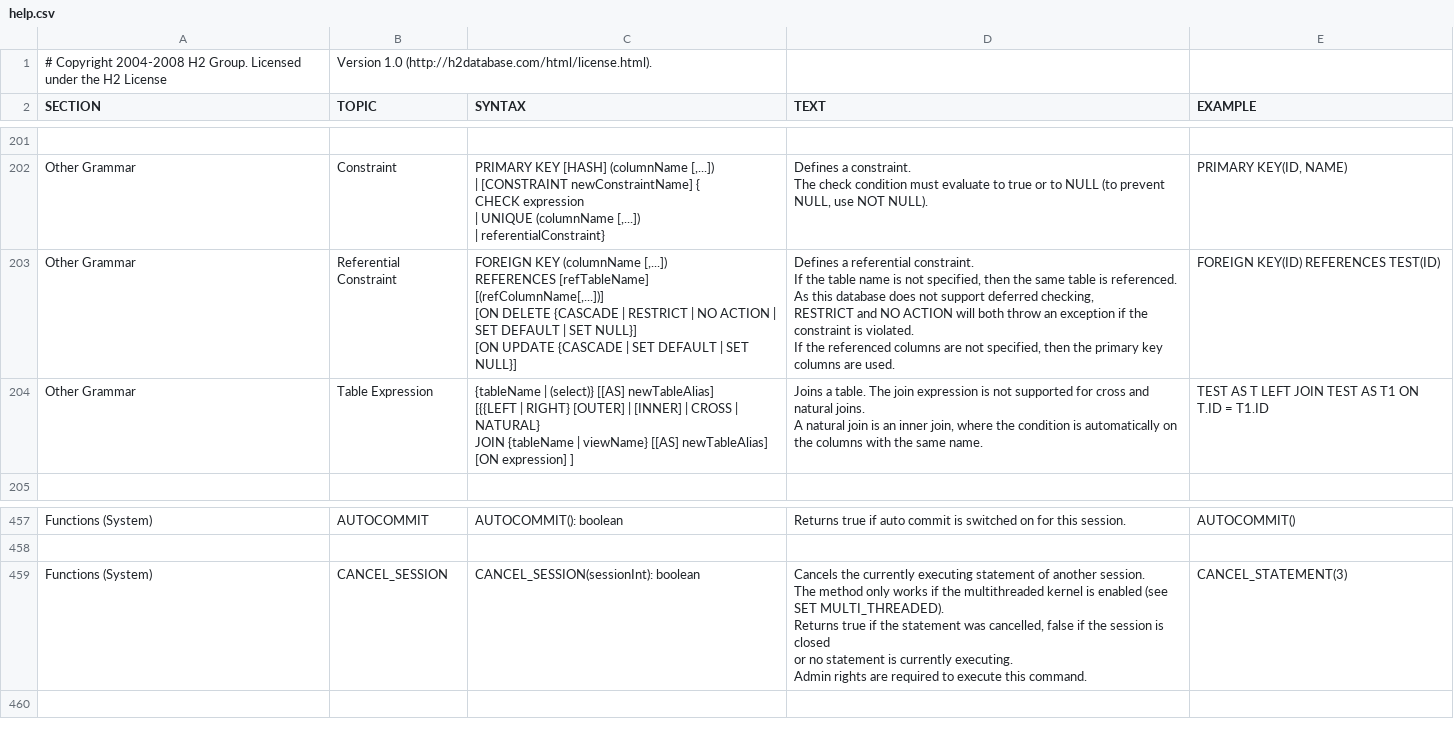
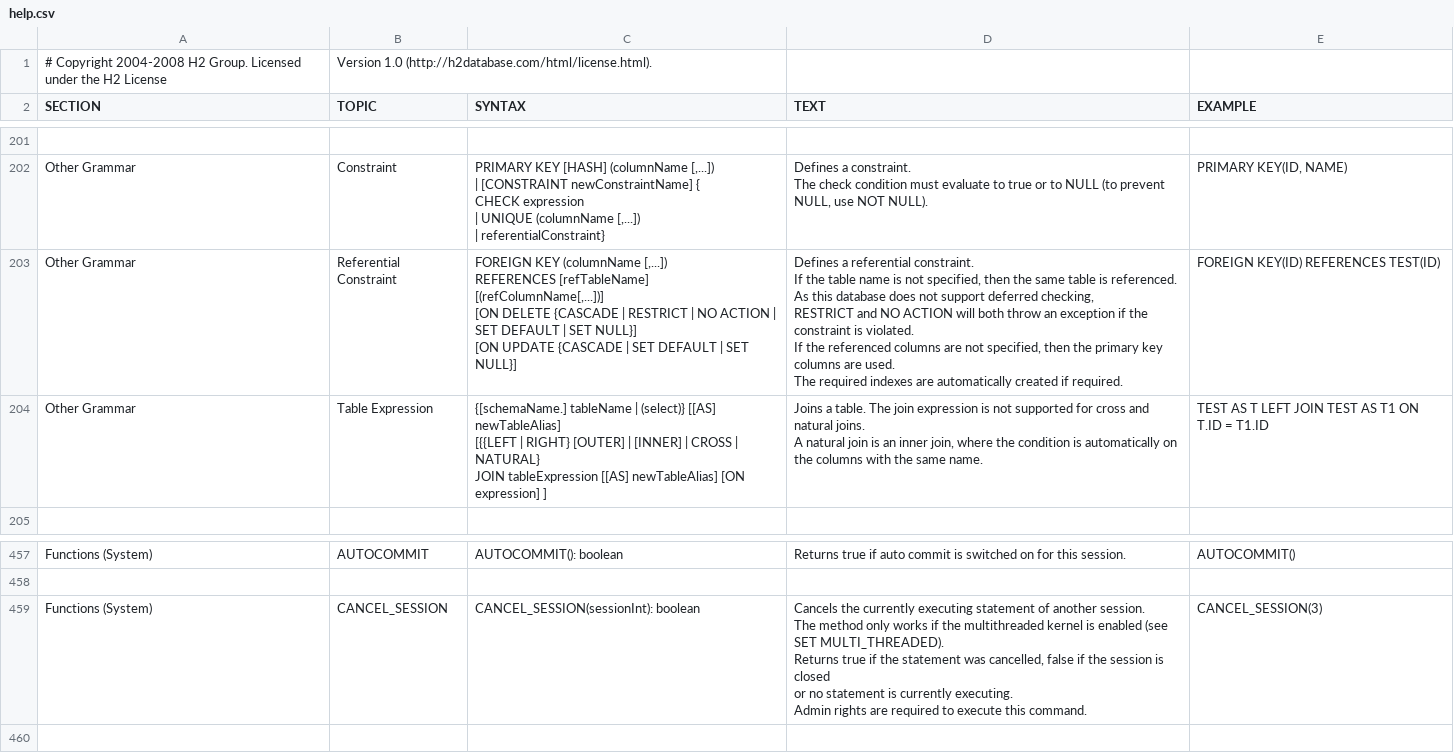
Before and after one commit to coderplay/h2-bitmap, a CSV file: h2/src/main/org/h2/res/help.csv, drawn as a sheet; only a part is shown, gaps mark what is left out.

```diff
--- a/h2/src/main/org/h2/res/help.csv
+++ b/h2/src/main/org/h2/res/help.csv
@@ -1211,26 +1211,27 @@ PRIMARY KEY(ID, NAME)
 "
-"Other Grammar","Referential Constraint","
-FOREIGN KEY (columnName [,...])
-REFERENCES [refTableName] [(refColumnName[,...])]
-[ON DELETE {CASCADE | RESTRICT | NO ACTION | SET DEFAULT | SET NULL}]
-[ON UPDATE {CASCADE | SET DEFAULT | SET NULL}]
-","
-Defines a referential constraint.
-If the table name is not specified, then the same table is referenced.
-As this database does not support deferred checking,
-RESTRICT and NO ACTION will both throw an exception if the constraint is violated.
-If the referenced columns are not specified, then the primary key columns are used.
-","
-FOREIGN KEY(ID) REFERENCES TEST(ID)
-"
-"Other Grammar","Table Expression","
-{tableName | (select)} [[AS] newTableAlias]
-[{{LEFT | RIGHT} [OUTER] | [INNER] | CROSS | NATURAL}
-JOIN {tableName | viewName} [[AS] newTableAlias] [ON expression] ]
-","
-Joins a table. The join expression is not supported for cross and natural joins.
-A natural join is an inner join, where the condition is automatically on the columns with the same name.
-","
-TEST AS T LEFT JOIN TEST AS T1 ON T.ID = T1.ID
-"
+"Other Grammar","Referential Constraint","
+FOREIGN KEY (columnName [,...])
+REFERENCES [refTableName] [(refColumnName[,...])]
+[ON DELETE {CASCADE | RESTRICT | NO ACTION | SET DEFAULT | SET NULL}]
+[ON UPDATE {CASCADE | SET DEFAULT | SET NULL}]
+","
+Defines a referential constraint.
+If the table name is not specified, then the same table is referenced.
+As this database does not support deferred checking,
+RESTRICT and NO ACTION will both throw an exception if the constraint is violated.
+If the referenced columns are not specified, then the primary key columns are used.
+The required indexes are automatically created if required.
+","
+FOREIGN KEY(ID) REFERENCES TEST(ID)
+"
+"Other Grammar","Table Expression","
+{[schemaName.] tableName | (select)} [[AS] newTableAlias]
+[{{LEFT | RIGHT} [OUTER] | [INNER] | CROSS | NATURAL}
+JOIN tableExpression [[AS] newTableAlias] [ON expression] ]
+","
+Joins a table. The join expression is not supported for cross and natural joins.
+A natural join is an inner join, where the condition is automatically on the columns with the same name.
+","
+TEST AS T LEFT JOIN TEST AS T1 ON T.ID = T1.ID
+"
 
@@ -2621,13 +2622,13 @@ AUTOCOMMIT()
 
-"Functions (System)","CANCEL_SESSION","
-CANCEL_SESSION(sessionInt): boolean
-","
-Cancels the currently executing statement of another session.
-The method only works if the multithreaded kernel is enabled (see SET MULTI_THREADED).
-Returns true if the statement was cancelled, false if the session is closed
-or no statement is currently executing.
-Admin rights are required to execute this command.
-","
-CANCEL_STATEMENT(3)
-"
+"Functions (System)","CANCEL_SESSION","
+CANCEL_SESSION(sessionInt): boolean
+","
+Cancels the currently executing statement of another session.
+The method only works if the multithreaded kernel is enabled (see SET MULTI_THREADED).
+Returns true if the statement was cancelled, false if the session is closed
+or no statement is currently executing.
+Admin rights are required to execute this command.
+","
+CANCEL_SESSION(3)
+"
 
```
Also changed, not shown: 40 other files.
